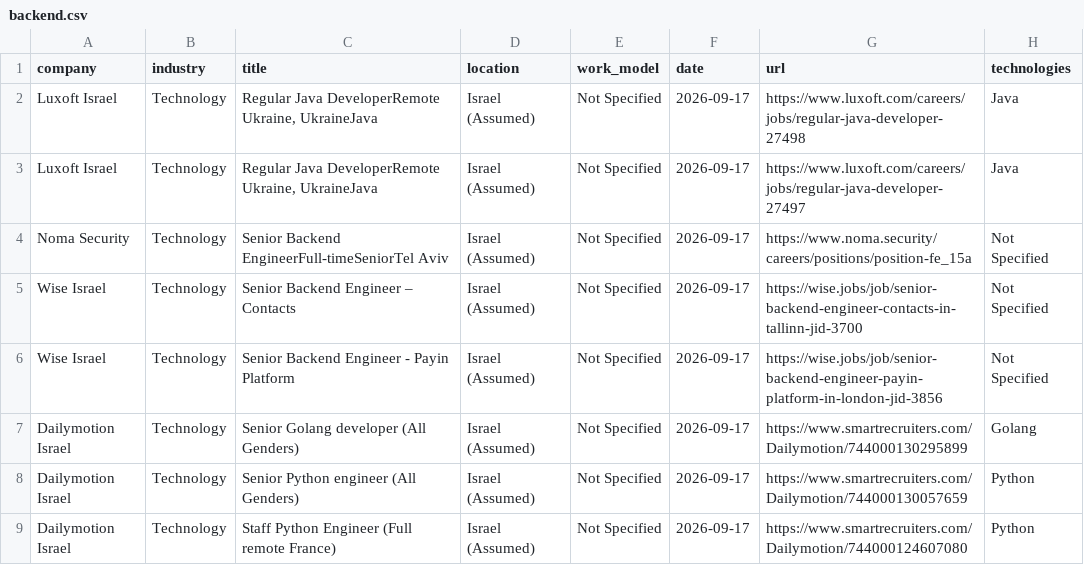
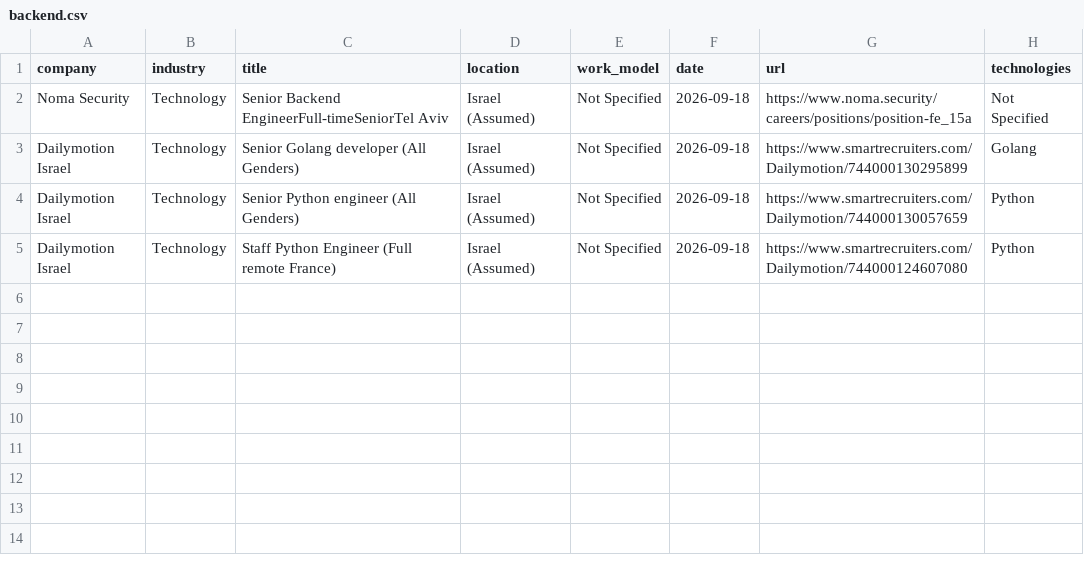
Before and after one commit to SKleeblatt/Kleeblatt-job-board, a CSV file: jobs/backend.csv, drawn as a sheet.

```diff
--- a/jobs/backend.csv
+++ b/jobs/backend.csv
@@ -1,9 +1,5 @@
 company,industry,title,location,work_model,date,url,technologies
-Luxoft Israel,Technology,"Regular Java DeveloperRemote Ukraine, UkraineJava",Israel (Assumed),Not Specified,2026-09-17,https://www.luxoft.com/careers/jobs/regular-java-developer-27498,Java
-Luxoft Israel,Technology,"Regular Java DeveloperRemote Ukraine, UkraineJava",Israel (Assumed),Not Specified,2026-09-17,https://www.luxoft.com/careers/jobs/regular-java-developer-27497,Java
-Noma Security,Technology,Senior Backend EngineerFull-timeSeniorTel Aviv,Israel (Assumed),Not Specified,2026-09-17,https://www.noma.security/careers/positions/position-fe_15a,Not Specified
-Wise Israel,Technology,Senior Backend Engineer – Contacts,Israel (Assumed),Not Specified,2026-09-17,https://wise.jobs/job/senior-backend-engineer-contacts-in-tallinn-jid-3700,Not Specified
-Wise Israel,Technology,Senior Backend Engineer - Payin Platform,Israel (Assumed),Not Specified,2026-09-17,https://wise.jobs/job/senior-backend-engineer-payin-platform-in-london-jid-3856,Not Specified
-Dailymotion Israel,Technology,Senior Golang developer (All Genders),Israel (Assumed),Not Specified,2026-09-17,https://www.smartrecruiters.com/Dailymotion/744000130295899,Golang
-Dailymotion Israel,Technology,Senior Python engineer (All Genders),Israel (Assumed),Not Specified,2026-09-17,https://www.smartrecruiters.com/Dailymotion/744000130057659,Python
-Dailymotion Israel,Technology,Staff Python Engineer (Full remote France),Israel (Assumed),Not Specified,2026-09-17,https://www.smartrecruiters.com/Dailymotion/744000124607080,Python
+Noma Security,Technology,Senior Backend EngineerFull-timeSeniorTel Aviv,Israel (Assumed),Not Specified,2026-09-18,https://www.noma.security/careers/positions/position-fe_15a,Not Specified
+Dailymotion Israel,Technology,Senior Golang developer (All Genders),Israel (Assumed),Not Specified,2026-09-18,https://www.smartrecruiters.com/Dailymotion/744000130295899,Golang
+Dailymotion Israel,Technology,Senior Python engineer (All Genders),Israel (Assumed),Not Specified,2026-09-18,https://www.smartrecruiters.com/Dailymotion/744000130057659,Python
+Dailymotion Israel,Technology,Staff Python Engineer (Full remote France),Israel (Assumed),Not Specified,2026-09-18,https://www.smartrecruiters.com/Dailymotion/744000124607080,Python
```
Also changed, not shown: jobs/Executive_R&D.csv, jobs/devops.csv, 17 other files.
